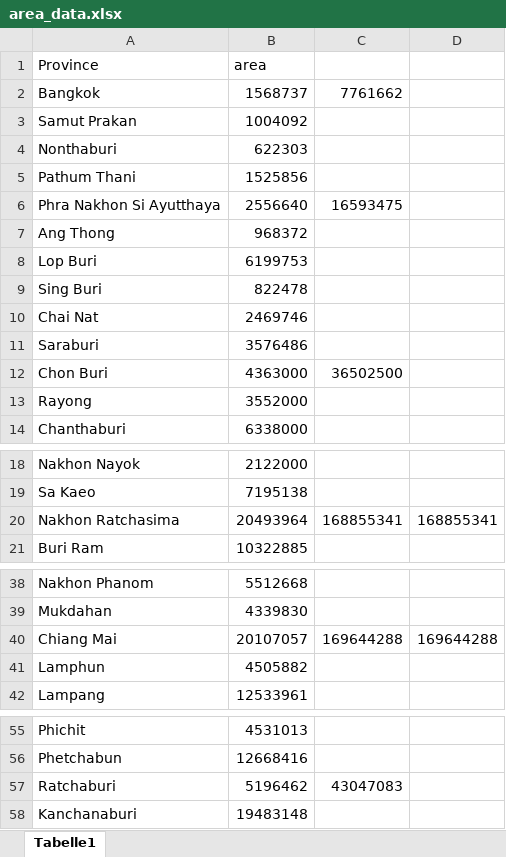
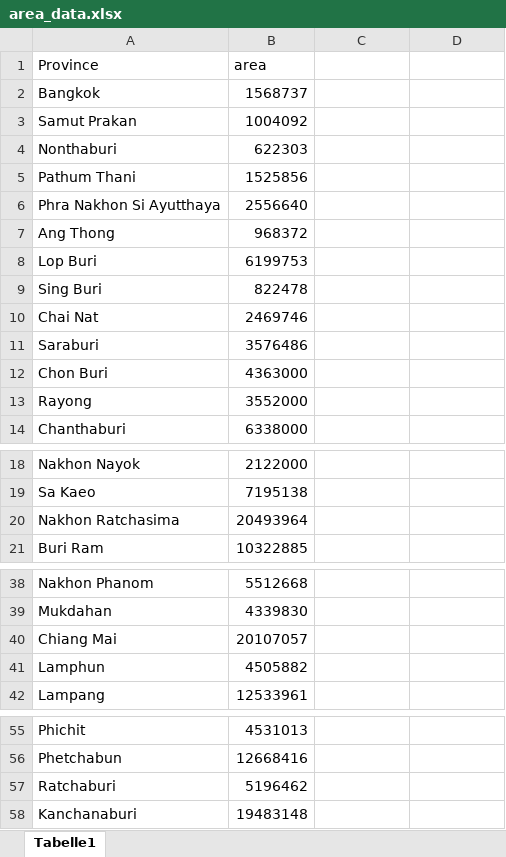
Before and after one commit to datascience-mobi-2023/topic04_team02, an Excel workbook: area_data.xlsx, sheet Tabelle1, drawn as a sheet; only a part is shown, gaps mark what is left out; values as stored, in another font and other column widths than the file's, no borders; the diff covers the shown part only; the diff names each change by its address in the sheet, - before the commit and + after, or states it on an @@ line.

Commit message:
Area Excel sheet delete columns

```diff
--- a/area_data.xlsx (sheet Tabelle1)
+++ b/area_data.xlsx (sheet Tabelle1)
-C2: 7761662
+C2: (empty)
-C6: 16593475
+C6: (empty)
-C12: 36502500
+C12: (empty)
-C20: 168855341
+C20: (empty)
-D20: 168855341
+D20: (empty)
-C40: 169644288
+C40: (empty)
-D40: 169644288
+D40: (empty)
-C57: 43047083
+C57: (empty)
```
Also changed, not shown: 1 edited cell elsewhere in this sheet, 1 other file.
